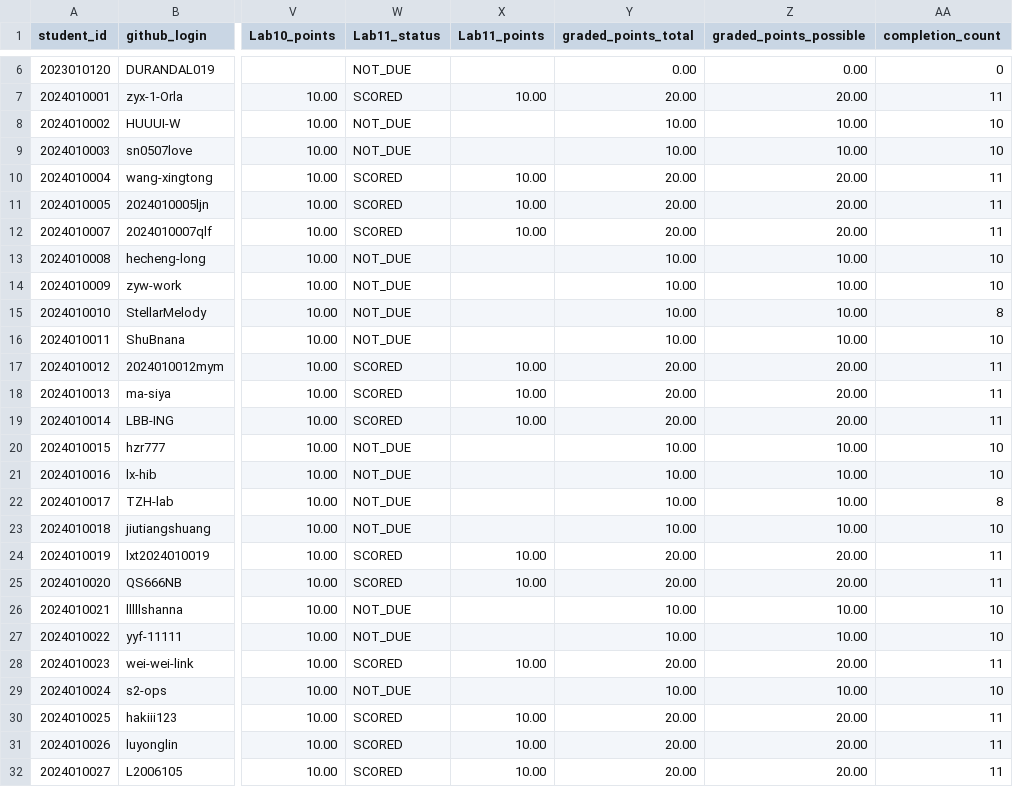
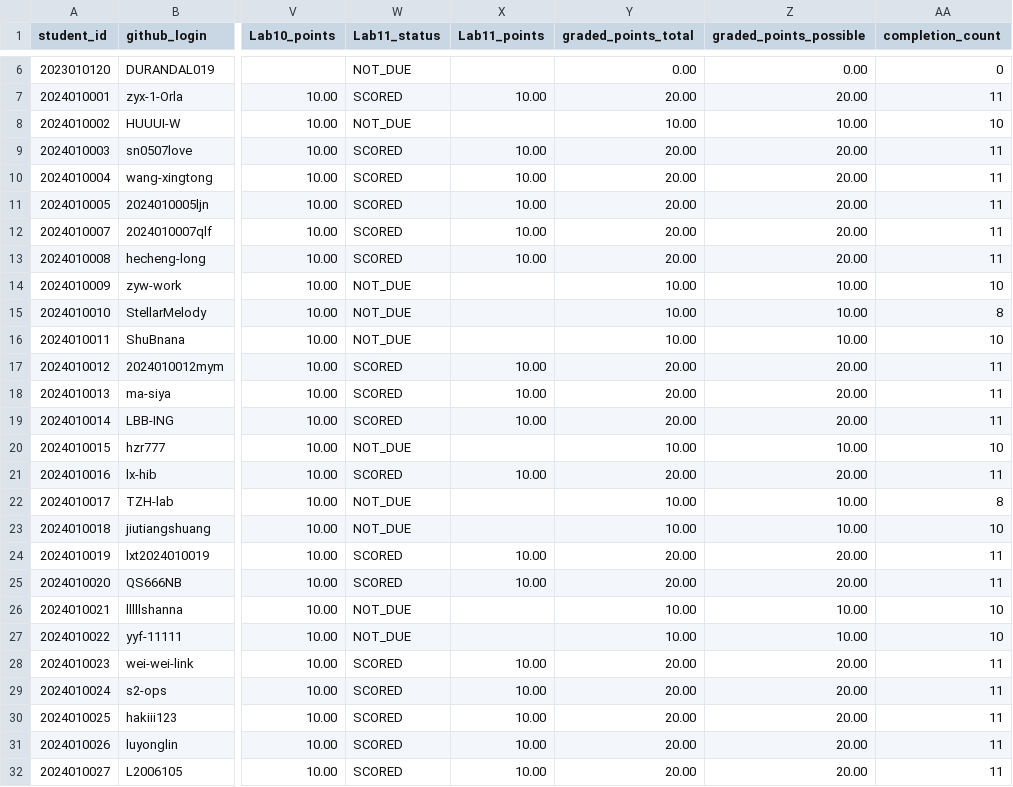
Before and after one commit to LiuXiYing/LogCollectionAndAnalysis, a CSV file: reports/grades.csv, drawn as a sheet; only a part is shown, gaps mark what is left out; the diff names each change by its address in the sheet, - before the commit and + after, or states it on an @@ line.

```diff
--- a/reports/grades.csv
+++ b/reports/grades.csv
-W9 (Lab11_status): NOT_DUE
+W9 (Lab11_status): SCORED
-X9 (Lab11_points): (empty)
+X9 (Lab11_points): 10.00
-Y9 (graded_points_total): 10.00
+Y9 (graded_points_total): 20.00
-Z9 (graded_points_possible): 10.00
+Z9 (graded_points_possible): 20.00
-AA9 (completion_count): 10
+AA9 (completion_count): 11
-W13 (Lab11_status): NOT_DUE
+W13 (Lab11_status): SCORED
-X13 (Lab11_points): (empty)
+X13 (Lab11_points): 10.00
-Y13 (graded_points_total): 10.00
+Y13 (graded_points_total): 20.00
-Z13 (graded_points_possible): 10.00
+Z13 (graded_points_possible): 20.00
-AA13 (completion_count): 10
+AA13 (completion_count): 11
-W21 (Lab11_status): NOT_DUE
+W21 (Lab11_status): SCORED
-X21 (Lab11_points): (empty)
+X21 (Lab11_points): 10.00
-Y21 (graded_points_total): 10.00
+Y21 (graded_points_total): 20.00
-Z21 (graded_points_possible): 10.00
+Z21 (graded_points_possible): 20.00
-AA21 (completion_count): 10
+AA21 (completion_count): 11
-W29 (Lab11_status): NOT_DUE
+W29 (Lab11_status): SCORED
-X29 (Lab11_points): (empty)
+X29 (Lab11_points): 10.00
-Y29 (graded_points_total): 10.00
+Y29 (graded_points_total): 20.00
-Z29 (graded_points_possible): 10.00
+Z29 (graded_points_possible): 20.00
-AA29 (completion_count): 10
+AA29 (completion_count): 11
```
